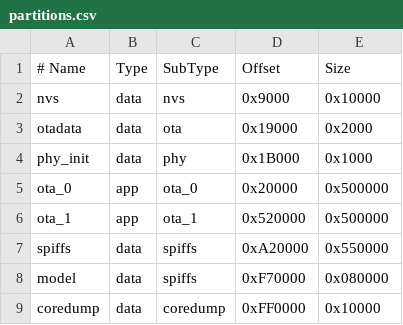
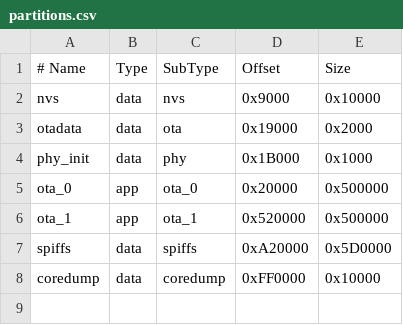
Before and after one commit to Openbeetles/beetles, a CSV file: partitions.csv, drawn as a sheet.

```diff
--- a/partitions.csv
+++ b/partitions.csv
@@ -6,4 +6,3 @@ ota_0   , app , ota_0   , 0x20000 , 0x500000
 ota_1   , app , ota_1   , 0x520000, 0x500000
-spiffs  , data, spiffs  , 0xA20000, 0x550000
-model   , data, spiffs  , 0xF70000, 0x080000
+spiffs  , data, spiffs  , 0xA20000, 0x5D0000
 coredump, data, coredump, 0xFF0000, 0x10000
```
Also changed, not shown: partitions_32mb.csv, partitions_8mb.csv, 36 other files.
